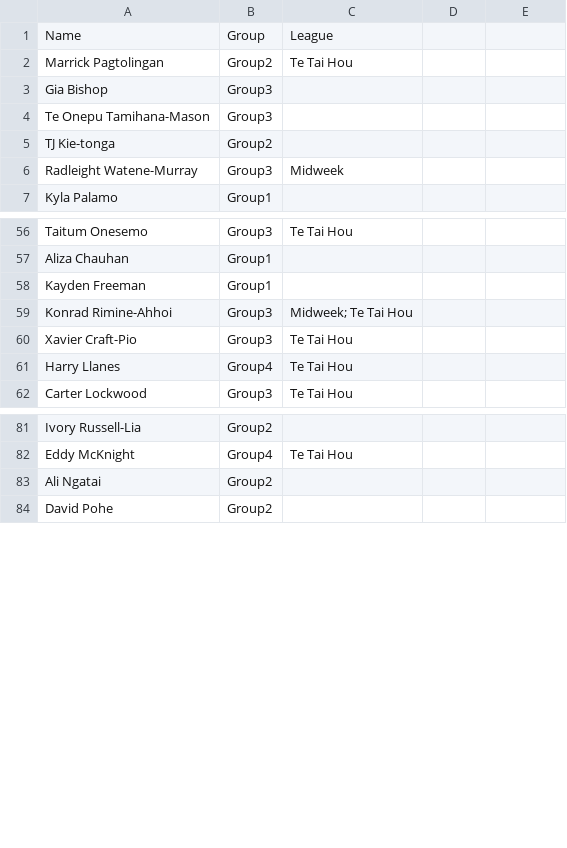
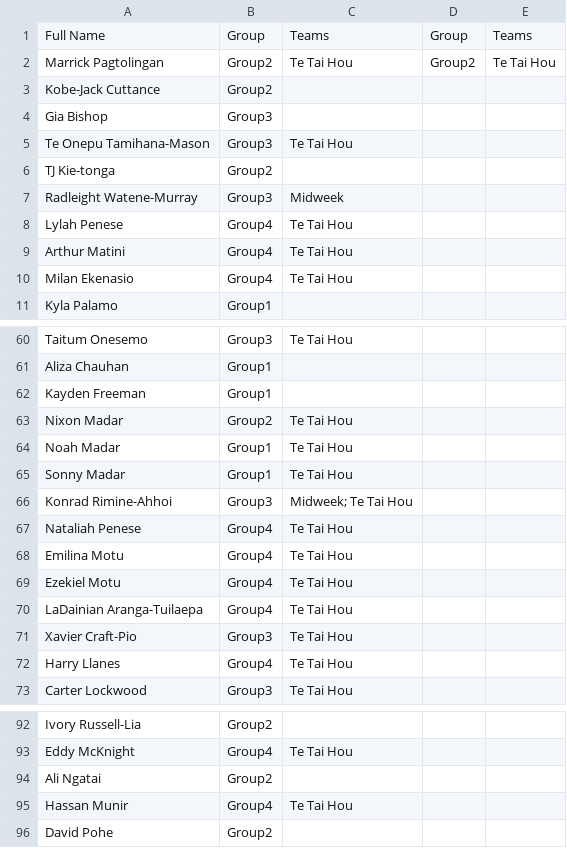
Before and after one commit to limonza/te-tai-hou-teams-2025, a CSV file: Sunday.csv, drawn as a sheet; only a part is shown, gaps mark what is left out; the diff covers the shown part only.

Commit message:
Update Sunday.csv

```diff
--- a/Sunday.csv
+++ b/Sunday.csv
@@ -1,7 +1,11 @@
-Name, Group, League
-Marrick Pagtolingan,Group2,Te Tai Hou
+Full Name,Group,Teams,Group,Teams
+Marrick Pagtolingan,Group2,Te Tai Hou,Group2,Te Tai Hou
+Kobe-Jack Cuttance,Group2,
 Gia Bishop,Group3,
-Te Onepu Tamihana-Mason,Group3,
+Te Onepu Tamihana-Mason,Group3,Te Tai Hou
 TJ Kie-tonga,Group2,
 Radleight Watene-Murray,Group3,Midweek
+Lylah Penese,Group4,Te Tai Hou
+Arthur Matini,Group4,Te Tai Hou
+Milan Ekenasio,Group4,Te Tai Hou
 Kyla Palamo,Group1,
@@ -58,3 +62,10 @@ Aliza Chauhan,Group1,
 Kayden Freeman,Group1,
+Nixon Madar,Group2,Te Tai Hou
+Noah Madar,Group1,Te Tai Hou
+Sonny Madar,Group1,Te Tai Hou
 Konrad Rimine-Ahhoi,Group3,Midweek; Te Tai Hou
+Nataliah Penese,Group4,Te Tai Hou
+Emilina Motu,Group4,Te Tai Hou
+Ezekiel Motu,Group4,Te Tai Hou
+LaDainian Aranga-Tuilaepa,Group4,Te Tai Hou
 Xavier Craft-Pio,Group3,Te Tai Hou
@@ -83,2 +94,3 @@ Eddy McKnight,Group4,Te Tai Hou
 Ali Ngatai,Group2,
+Hassan Munir,Group4,Te Tai Hou
 David Pohe,Group2,
```
Also changed, not shown: 10 added rows and 10 edited cells elsewhere in this file.
